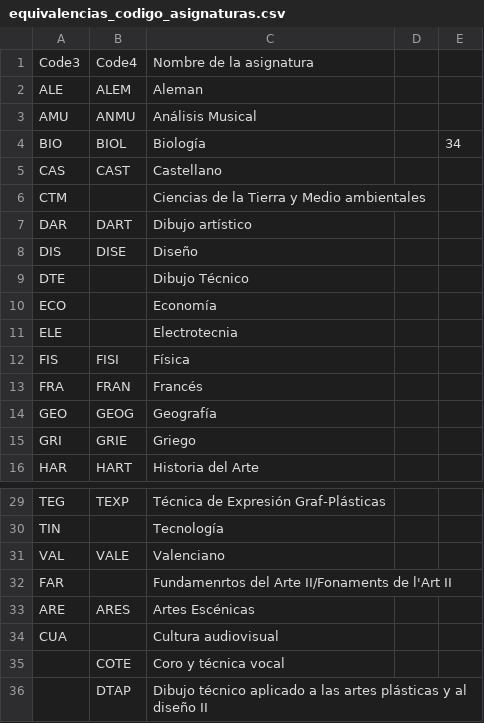
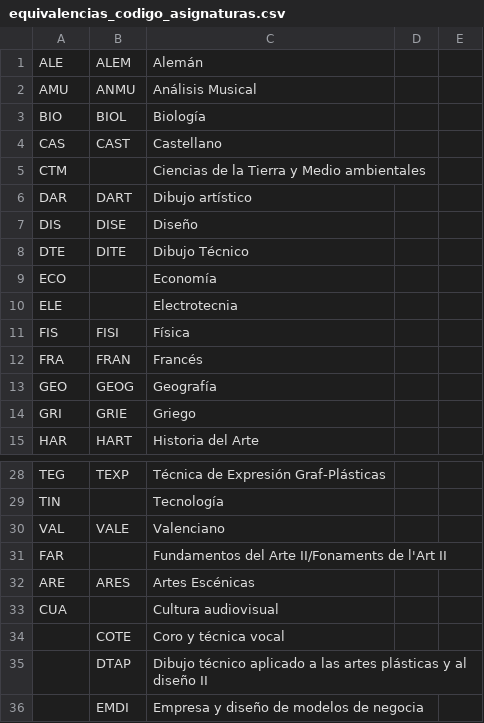
Before and after one commit to JavierRibaldelRio/Notas-PAU-CV, a CSV file: data/asignaturas/equivalencias_codigo_asignaturas.csv, drawn as a sheet; only a part is shown, gaps mark what is left out; the shorter side is filled out with more unchanged rows; removed rows and columns are numbered as before the commit, all else as after; the diff names each change by its address in the sheet, - before the commit and + after, or states it on an @@ line.

Commit message:
fix: correct mistakes on the data

```diff
--- a/data/asignaturas/equivalencias_codigo_asignaturas.csv
+++ b/data/asignaturas/equivalencias_codigo_asignaturas.csv
-row 1: Code3 | Code4 | Nombre de la asignatura
-C1: Aleman
+C1: Alemán
-E3: 34
+E3: (empty)
-B8: (empty)
+B8: DITE
-C31: Fundamenrtos del Arte…
+C31: Fundamentos del Arte…
```
